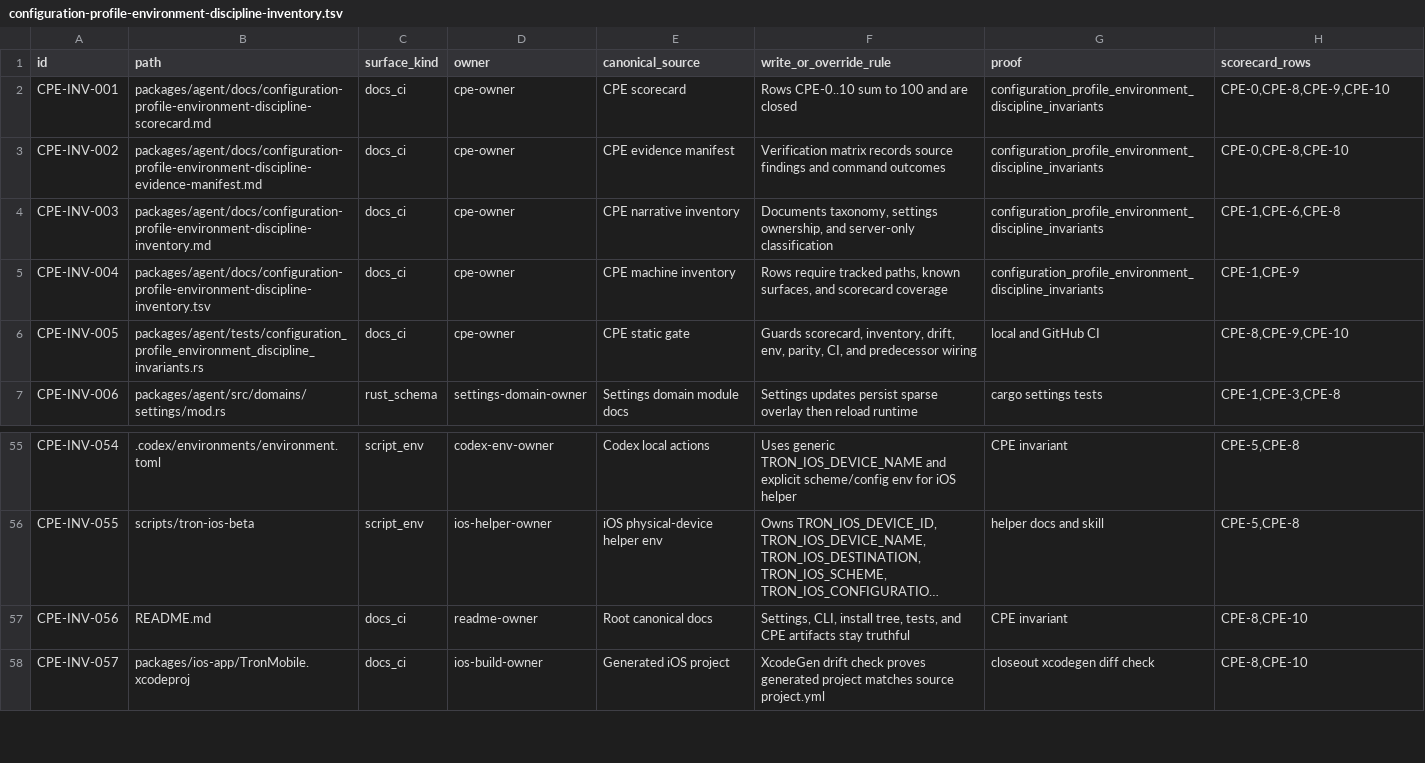
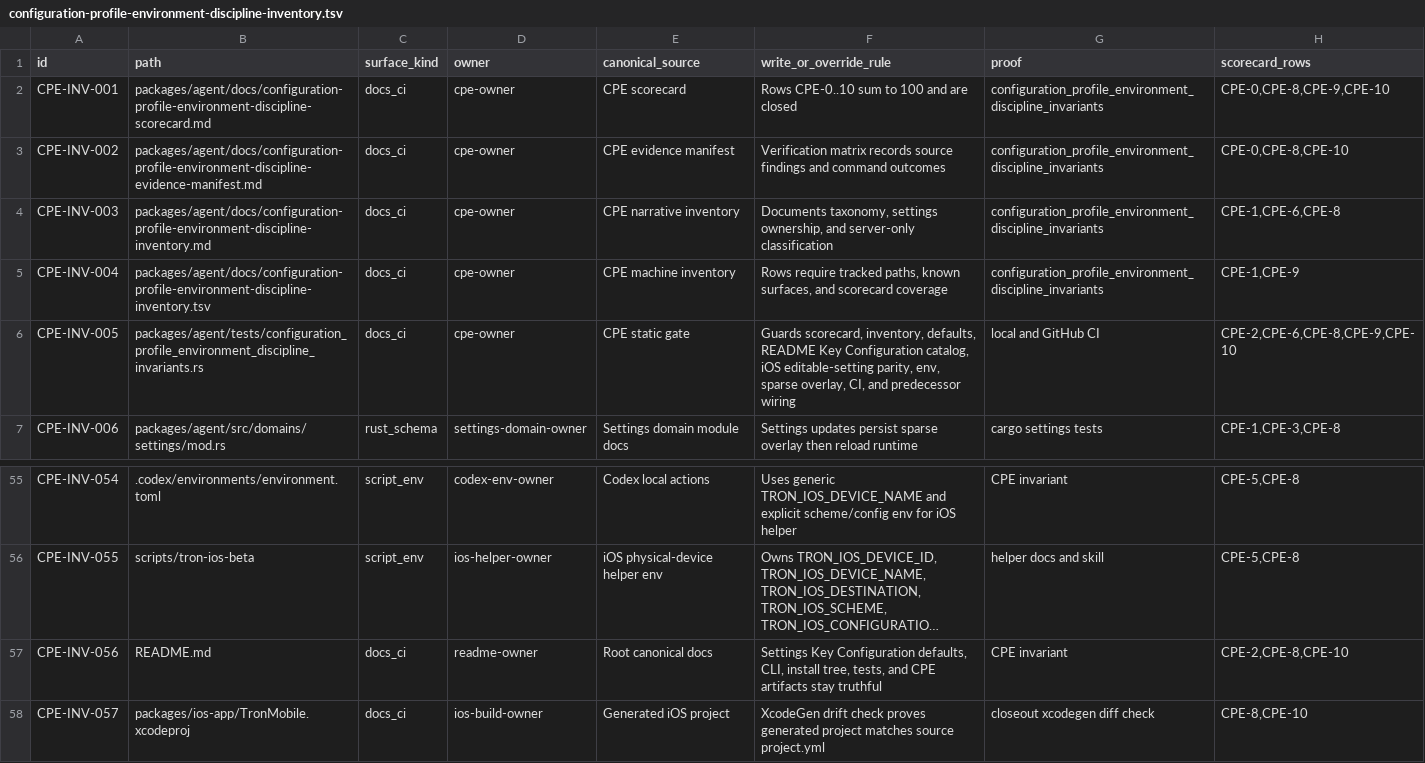
Before and after one commit to mhismail3/tron, a TSV file: packages/agent/docs/configuration-profile-environment-discipline-inventory.tsv, drawn as a sheet; only a part is shown, gaps mark what is left out; long unchanged cells end in …; the diff names each change by its address in the sheet, - before the commit and + after, or states it on an @@ line.

```diff
--- a/packages/agent/docs/configuration-profile-environment-discipline-inventory.tsv
+++ b/packages/agent/docs/configuration-profile-environment-discipline-inventory.tsv
-F6 (write_or_override_rule): …scorecard, inventory, drift, env, parity, CI, and…
+F6 (write_or_override_rule): …scorecard, inventory, defaults, README Key Configuration catalog, iOS editable-setting parity, env, sparse overlay, CI, and…
-H6 (scorecard_rows): CPE-8,CPE-9,CPE-10
+H6 (scorecard_rows): CPE-2,CPE-6,CPE-8,CPE-9,CPE-10
-F57 (write_or_override_rule): Settings, CLI, install…
+F57 (write_or_override_rule): Settings Key Configuration defaults, CLI, install…
-H57 (scorecard_rows): CPE-8,CPE-10
+H57 (scorecard_rows): CPE-2,CPE-8,CPE-10
```
Also changed, not shown: packages/agent/docs/phase-2-agent-execution-restoration-inventory.tsv, 8 other files.
